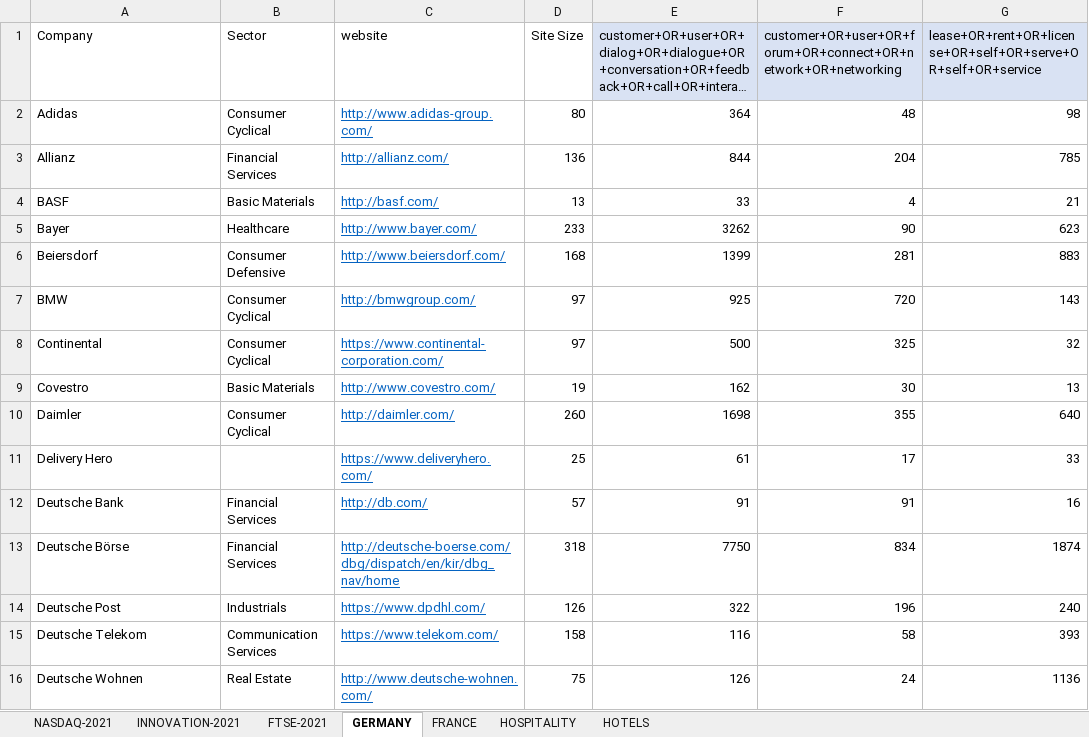
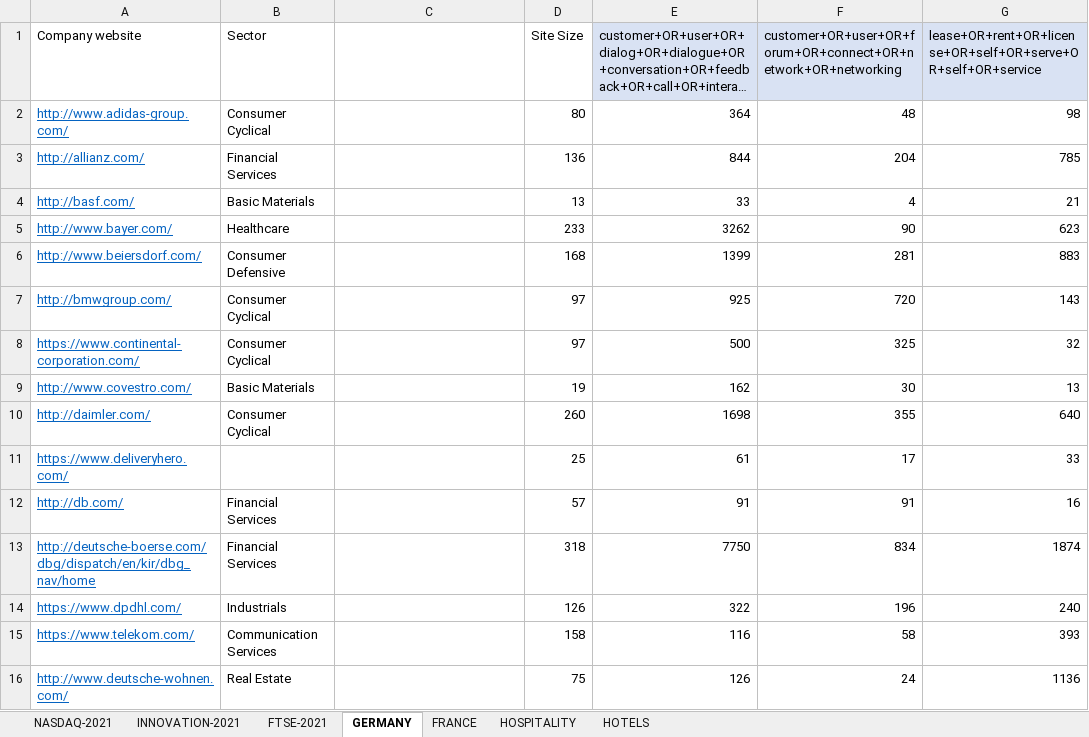
Before and after one commit to TitouanUniLu/BSP_WebScraper, an Excel workbook: ALL_INDICES-2021.xlsx, sheet GERMANY, drawn as a sheet; only a part is shown; long unchanged cells end in …; values as stored, in another font and other column widths than the file's, no borders; the diff covers the shown part only; the diff names each change by its address in the sheet, - before the commit and + after, or states it on an @@ line.

```diff
--- a/ALL_INDICES-2021.xlsx (sheet GERMANY)
+++ b/ALL_INDICES-2021.xlsx (sheet GERMANY)
-A1: Company
+A1: Company website
-C1: website
+C1: (empty)
-A2 (Company website): Adidas
+A2 (Company website): http://www.adidas-group.com/
@@ A2:A16 underline: off → on, text colour: black → #0563C1 @@
-C2: http://www.adidas-group.com/
+C2: (empty)
-A3 (Company website): Allianz
+A3 (Company website): http://allianz.com/
-C3: http://allianz.com/
+C3: (empty)
-A4 (Company website): BASF
+A4 (Company website): http://basf.com/
-C4: http://basf.com/
+C4: (empty)
-A5 (Company website): Bayer
+A5 (Company website): http://www.bayer.com/
-C5: http://www.bayer.com/
+C5: (empty)
-A6 (Company website): Beiersdorf
+A6 (Company website): http://www.beiersdorf.com/
-C6: http://www.beiersdorf.com/
+C6: (empty)
-A7 (Company website): BMW
+A7 (Company website): http://bmwgroup.com/
-C7: http://bmwgroup.com/
+C7: (empty)
-A8 (Company website): Continental
+A8 (Company website): https://www.continental-corporation.com/
-C8: https://www.continental-corporation.com/
+C8: (empty)
-A9 (Company website): Covestro
+A9 (Company website): http://www.covestro.com/
-C9: http://www.covestro.com/
+C9: (empty)
-A10 (Company website): Daimler
+A10 (Company website): http://daimler.com/
-C10: http://daimler.com/
+C10: (empty)
-A11 (Company website): Delivery Hero
+A11 (Company website): https://www.deliveryhero.com/
-C11: https://www.deliveryhero.com/
+C11: (empty)
-A12 (Company website): Deutsche Bank
+A12 (Company website): http://db.com/
-C12: http://db.com/
+C12: (empty)
-A13 (Company website): Deutsche Börse
+A13 (Company website): http://deutsche-boerse.com/dbg/dispatch/en/kir/dbg_nav/home
-C13: http://deutsche-boerse.com/dbg/dispatch/en/kir/dbg_nav/home
+C13: (empty)
-A14 (Company website): Deutsche Post
+A14 (Company website): https://www.dpdhl.com/
-C14: https://www.dpdhl.com/
+C14: (empty)
-A15 (Company website): Deutsche Telekom
+A15 (Company website): https://www.telekom.com/
-C15: https://www.telekom.com/
+C15: (empty)
-A16 (Company website): Deutsche Wohnen
+A16 (Company website): http://www.deutsche-wohnen.com/
-C16: http://www.deutsche-wohnen.com/
+C16: (empty)
```
Also changed, not shown: 30 edited cells and cell formats elsewhere in this sheet, sheet FRANCE, sheet HOSPITALITY, ALL_BoD_SCRAPED_RESULTS.xlsx, board_of_dir_REALVALUES.xlsx, 13 other files.
